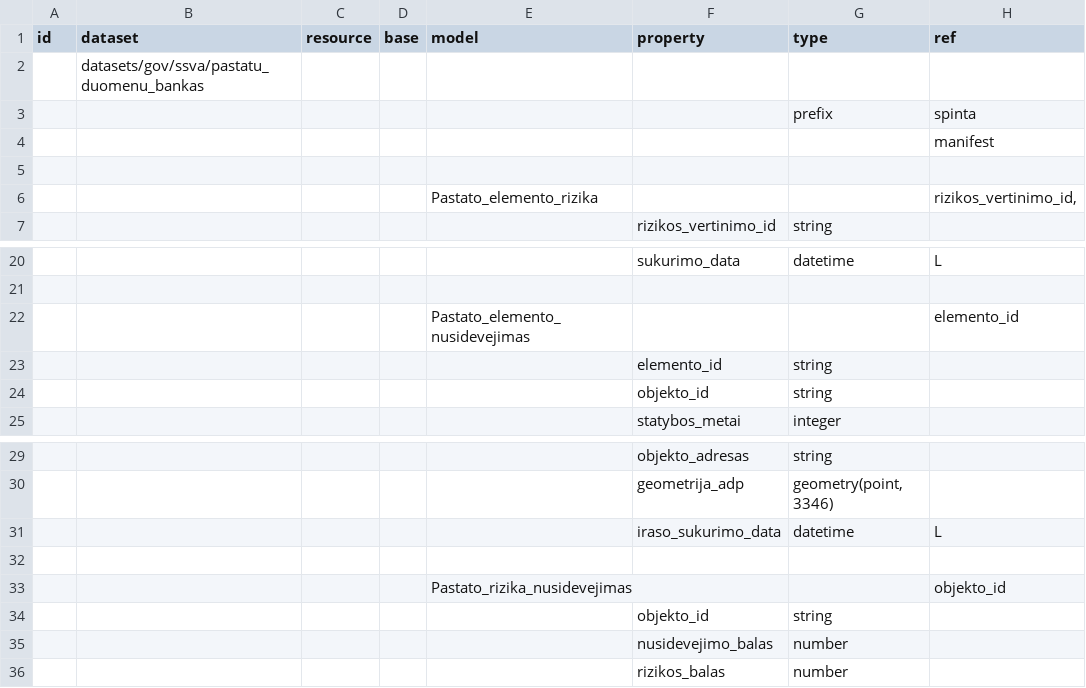
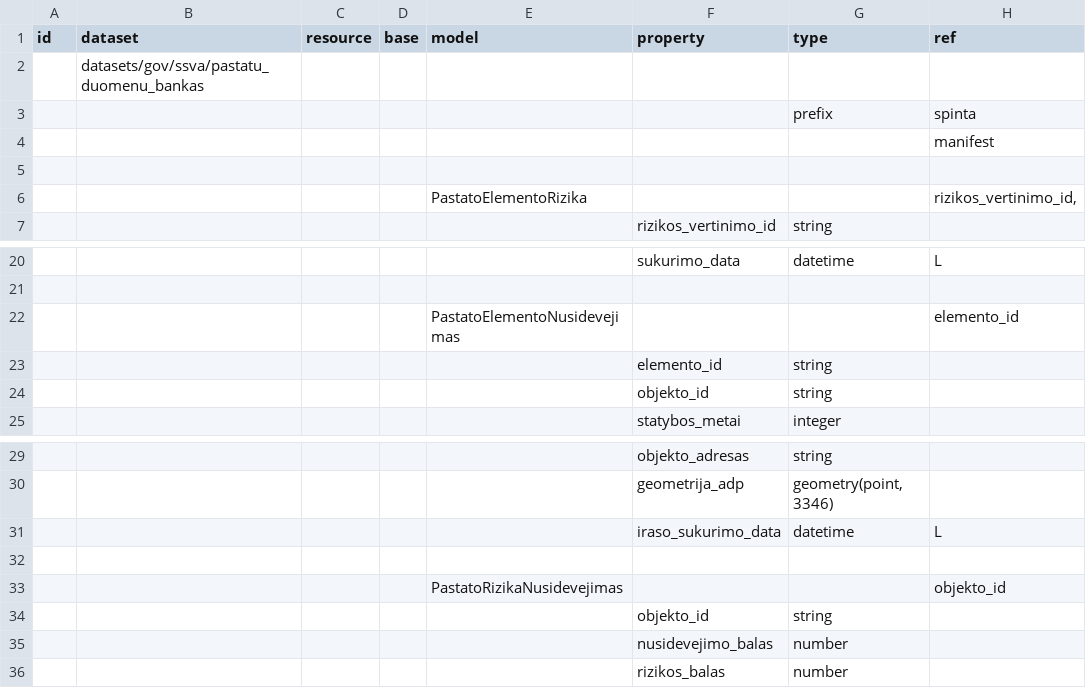
Before and after one commit to atviriduomenys/manifest, a CSV file: datasets/gov/ssva/pastatu_duomenu_bankas.csv, drawn as a sheet; only a part is shown, gaps mark what is left out; the diff names each change by its address in the sheet, - before the commit and + after, or states it on an @@ line.

Commit message:
Rename columns in pastatu_duomenu_bankas.csv

```diff
--- a/datasets/gov/ssva/pastatu_duomenu_bankas.csv
+++ b/datasets/gov/ssva/pastatu_duomenu_bankas.csv
-E6 (model): Pastato_elemento_rizika
+E6 (model): PastatoElementoRizika
-E22 (model): Pastato_elemento_nusidevejimas
+E22 (model): PastatoElementoNusidevejimas
-E33 (model): Pastato_rizika_nusidevejimas
+E33 (model): PastatoRizikaNusidevejimas
```
